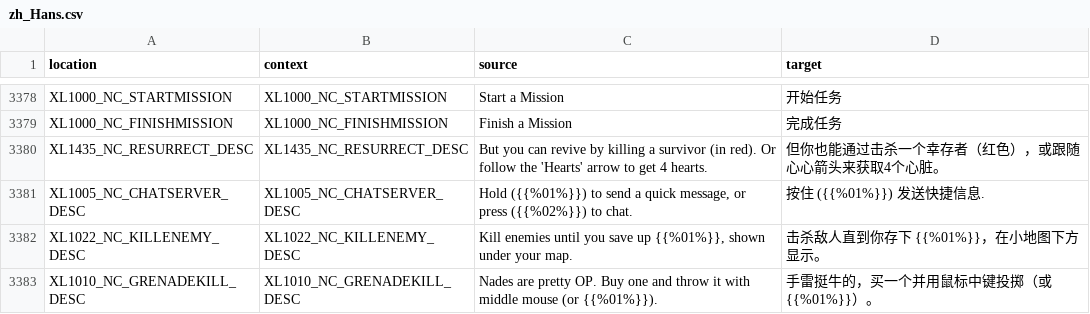
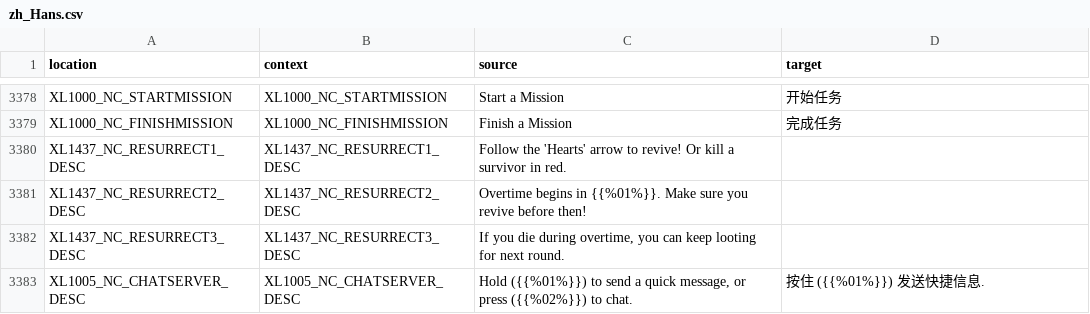
Before and after one commit to bencelot/GeneshiftTranslations, a CSV file: zh_Hans.csv, drawn as a sheet; only a part is shown, gaps mark what is left out; the shorter side is filled out with more unchanged rows; the diff covers the shown part only.

```diff
--- a/zh_Hans.csv
+++ b/zh_Hans.csv
@@ -3379,4 +3379,5 @@
 "XL1000_NC_FINISHMISSION","XL1000_NC_FINISHMISSION","Finish a Mission","完成任务"
-"XL1435_NC_RESURRECT_DESC","XL1435_NC_RESURRECT_DESC","But you can revive by killing a survivor (in red). Or follow the 'Hearts' arrow to get 4 hearts.","但你也能通过击杀一个幸存者（红色），或跟随心心箭头来获取4个心脏。"
+"XL1437_NC_RESURRECT1_DESC","XL1437_NC_RESURRECT1_DESC","Follow the 'Hearts' arrow to revive! Or kill a survivor in red.",""
+"XL1437_NC_RESURRECT2_DESC","XL1437_NC_RESURRECT2_DESC","Overtime begins in {{%01%}}. Make sure you revive before then!",""
+"XL1437_NC_RESURRECT3_DESC","XL1437_NC_RESURRECT3_DESC","If you die during overtime, you can keep looting for next round.",""
 "XL1005_NC_CHATSERVER_DESC","XL1005_NC_CHATSERVER_DESC","Hold ({{%01%}}) to send a quick message, or press ({{%02%}}) to chat.","按住 ({{%01%}}) 发送快捷信息."
-"XL1022_NC_KILLENEMY_DESC","XL1022_NC_KILLENEMY_DESC","Kill enemies until you save up {{%01%}}, shown under your map.","击杀敌人直到你存下 {{%01%}}，在小地图下方显示。"
```
Also changed, not shown: 2 added rows, 1 removed row and 10 edited cells elsewhere in this file, en.csv, es_AR.csv, 4 other files.
